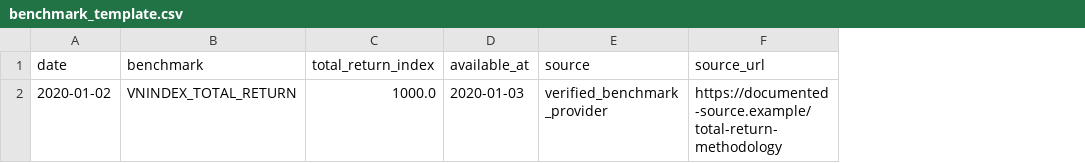
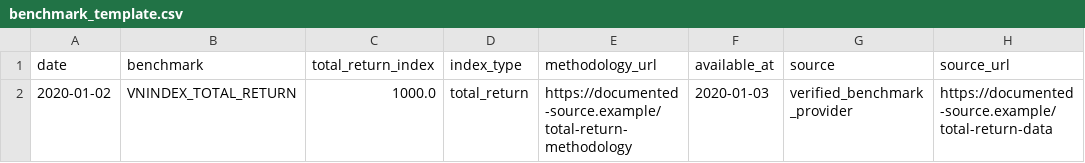
Before and after one commit to 23022006muki/AI-Quantum---Finance-Portfolio-Optimization, a CSV file: quantum_portfolio_data/docs/contracts/benchmark_template.csv, drawn as a sheet; addresses are those after the commit; the diff names each change by its address in the sheet, - before the commit and + after, or states it on an @@ line.

Commit message:
Complete point-in-time data remediation pipeline

```diff
--- a/quantum_portfolio_data/docs/contracts/benchmark_template.csv
+++ b/quantum_portfolio_data/docs/contracts/benchmark_template.csv
+column D (index_type), row 2: total_return
+column E (methodology_url), row 2: https://documented-source.example/total-return-methodology
-H2 (source_url): https://documented-source.example/total-return-methodology
+H2 (source_url): https://documented-source.example/total-return-data
```
Also changed, not shown: quantum_portfolio_data/docs/contracts/security_master_template.csv, 22 other files.
